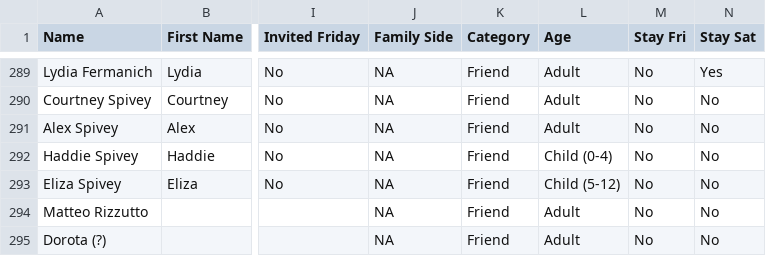
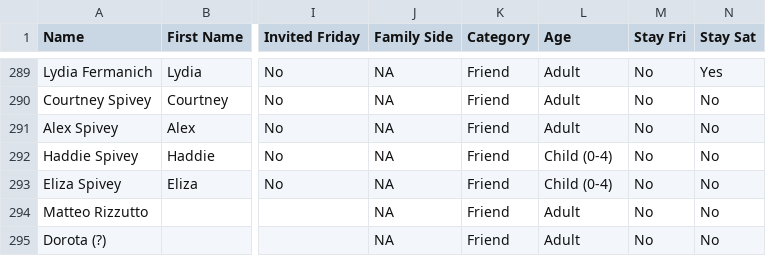
Before and after one commit to jgewirtzman/svpR, a CSV file: Wedding Budget Invite List.csv, drawn as a sheet; only a part is shown, gaps mark what is left out; the diff covers the shown part only; the diff names each change by its address in the sheet, - before the commit and + after, or states it on an @@ line.

```diff
--- a/Wedding Budget Invite List.csv
+++ b/Wedding Budget Invite List.csv
-L293 (Age): Child (5-12)
+L293 (Age): Child (0-4)
```
Also changed, not shown: 9 edited cells elsewhere in this file.
